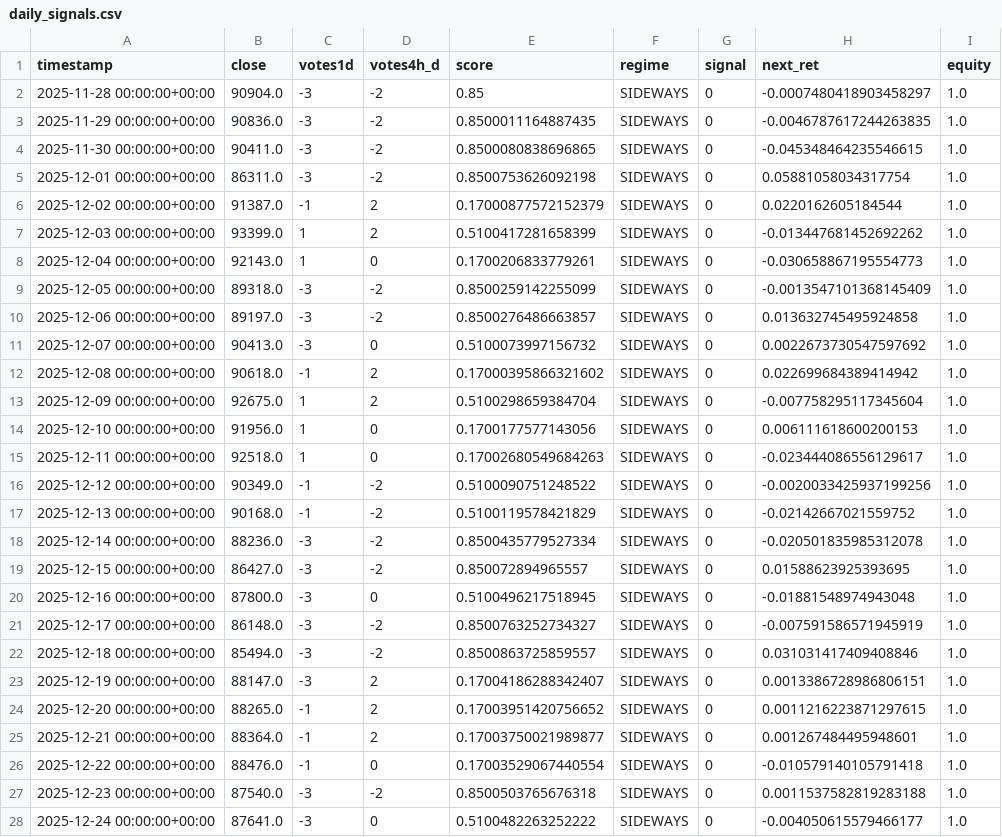
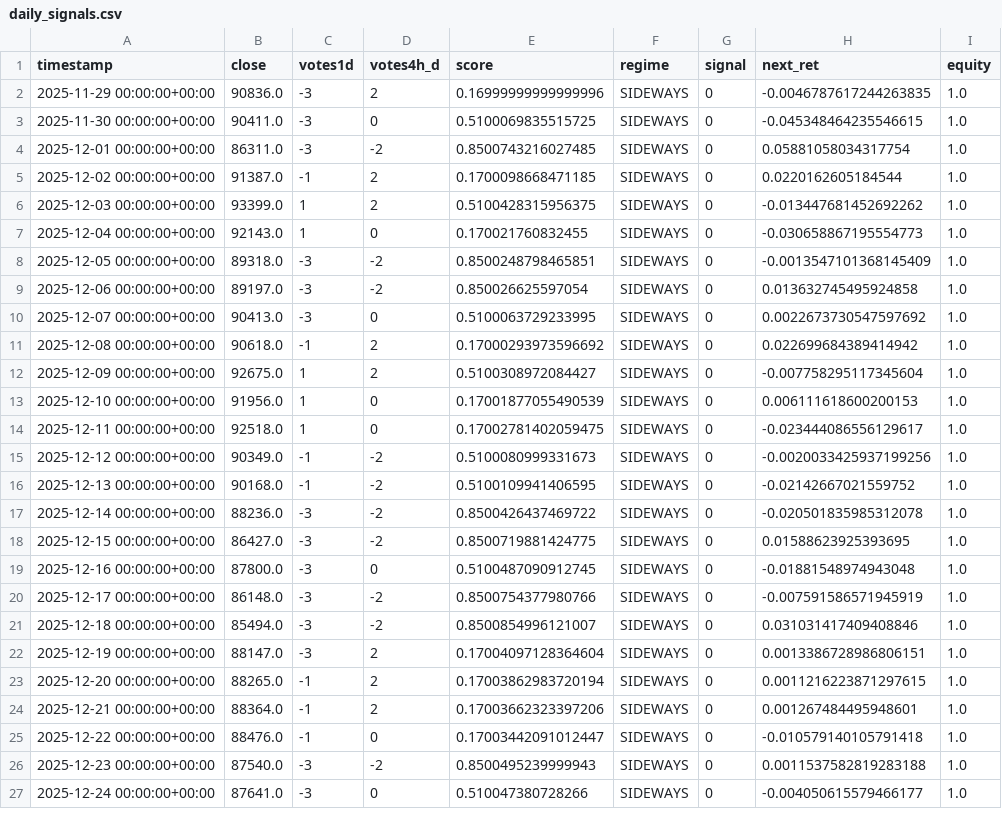
Before and after one commit to davidvelo/btc_signal.json, a CSV file: reports/daily_signals.csv, drawn as a sheet; only a part is shown; the diff covers the shown part only.

```diff
--- a/reports/daily_signals.csv
+++ b/reports/daily_signals.csv
@@ -1,28 +1,27 @@
 timestamp,close,votes1d,votes4h_d,score,regime,signal,next_ret,equity
-2025-11-28 00:00:00+00:00,90904.0,-3,-2,0.85,SIDEWAYS,0,-0.0007480418903458297,1.0
-2025-11-29 00:00:00+00:00,90836.0,-3,-2,0.8500011164887435,SIDEWAYS,0,-0.0046787617244263835,1.0
-2025-11-30 00:00:00+00:00,90411.0,-3,-2,0.8500080838696865,SIDEWAYS,0,-0.045348464235546615,1.0
-2025-12-01 00:00:00+00:00,86311.0,-3,-2,0.8500753626092198,SIDEWAYS,0,0.05881058034317754,1.0
-2025-12-02 00:00:00+00:00,91387.0,-1,2,0.17000877572152379,SIDEWAYS,0,0.0220162605184544,1.0
-2025-12-03 00:00:00+00:00,93399.0,1,2,0.5100417281658399,SIDEWAYS,0,-0.013447681452692262,1.0
-2025-12-04 00:00:00+00:00,92143.0,1,0,0.1700206833779261,SIDEWAYS,0,-0.030658867195554773,1.0
-2025-12-05 00:00:00+00:00,89318.0,-3,-2,0.8500259142255099,SIDEWAYS,0,-0.0013547101368145409,1.0
-2025-12-06 00:00:00+00:00,89197.0,-3,-2,0.8500276486663857,SIDEWAYS,0,0.013632745495924858,1.0
-2025-12-07 00:00:00+00:00,90413.0,-3,0,0.5100073997156732,SIDEWAYS,0,0.0022673730547597692,1.0
-2025-12-08 00:00:00+00:00,90618.0,-1,2,0.17000395866321602,SIDEWAYS,0,0.022699684389414942,1.0
-2025-12-09 00:00:00+00:00,92675.0,1,2,0.5100298659384704,SIDEWAYS,0,-0.007758295117345604,1.0
-2025-12-10 00:00:00+00:00,91956.0,1,0,0.1700177577143056,SIDEWAYS,0,0.006111618600200153,1.0
-2025-12-11 00:00:00+00:00,92518.0,1,0,0.17002680549684263,SIDEWAYS,0,-0.023444086556129617,1.0
-2025-12-12 00:00:00+00:00,90349.0,-1,-2,0.5100090751248522,SIDEWAYS,0,-0.0020033425937199256,1.0
-2025-12-13 00:00:00+00:00,90168.0,-1,-2,0.5100119578421829,SIDEWAYS,0,-0.02142667021559752,1.0
-2025-12-14 00:00:00+00:00,88236.0,-3,-2,0.8500435779527334,SIDEWAYS,0,-0.020501835985312078,1.0
-2025-12-15 00:00:00+00:00,86427.0,-3,-2,0.850072894965557,SIDEWAYS,0,0.01588623925393695,1.0
-2025-12-16 00:00:00+00:00,87800.0,-3,0,0.5100496217518945,SIDEWAYS,0,-0.01881548974943048,1.0
-2025-12-17 00:00:00+00:00,86148.0,-3,-2,0.8500763252734327,SIDEWAYS,0,-0.007591586571945919,1.0
-2025-12-18 00:00:00+00:00,85494.0,-3,-2,0.8500863725859557,SIDEWAYS,0,0.031031417409408846,1.0
-2025-12-19 00:00:00+00:00,88147.0,-3,2,0.17004186288342407,SIDEWAYS,0,0.0013386728986806151,1.0
-2025-12-20 00:00:00+00:00,88265.0,-1,2,0.17003951420756652,SIDEWAYS,0,0.0011216223871297615,1.0
-2025-12-21 00:00:00+00:00,88364.0,-1,2,0.17003750021989877,SIDEWAYS,0,0.001267484495948601,1.0
-2025-12-22 00:00:00+00:00,88476.0,-1,0,0.17003529067440554,SIDEWAYS,0,-0.010579140105791418,1.0
-2025-12-23 00:00:00+00:00,87540.0,-3,-2,0.8500503765676318,SIDEWAYS,0,0.0011537582819283188,1.0
-2025-12-24 00:00:00+00:00,87641.0,-3,0,0.5100482263252222,SIDEWAYS,0,-0.004050615579466177,1.0
+2025-11-29 00:00:00+00:00,90836.0,-3,2,0.16999999999999996,SIDEWAYS,0,-0.0046787617244263835,1.0
+2025-11-30 00:00:00+00:00,90411.0,-3,0,0.5100069835515725,SIDEWAYS,0,-0.045348464235546615,1.0
+2025-12-01 00:00:00+00:00,86311.0,-3,-2,0.8500743216027485,SIDEWAYS,0,0.05881058034317754,1.0
+2025-12-02 00:00:00+00:00,91387.0,-1,2,0.1700098668471185,SIDEWAYS,0,0.0220162605184544,1.0
+2025-12-03 00:00:00+00:00,93399.0,1,2,0.5100428315956375,SIDEWAYS,0,-0.013447681452692262,1.0
+2025-12-04 00:00:00+00:00,92143.0,1,0,0.170021760832455,SIDEWAYS,0,-0.030658867195554773,1.0
+2025-12-05 00:00:00+00:00,89318.0,-3,-2,0.8500248798465851,SIDEWAYS,0,-0.0013547101368145409,1.0
+2025-12-06 00:00:00+00:00,89197.0,-3,-2,0.850026625597054,SIDEWAYS,0,0.013632745495924858,1.0
+2025-12-07 00:00:00+00:00,90413.0,-3,0,0.5100063729233995,SIDEWAYS,0,0.0022673730547597692,1.0
+2025-12-08 00:00:00+00:00,90618.0,-1,2,0.17000293973596692,SIDEWAYS,0,0.022699684389414942,1.0
+2025-12-09 00:00:00+00:00,92675.0,1,2,0.5100308972084427,SIDEWAYS,0,-0.007758295117345604,1.0
+2025-12-10 00:00:00+00:00,91956.0,1,0,0.17001877055490539,SIDEWAYS,0,0.006111618600200153,1.0
+2025-12-11 00:00:00+00:00,92518.0,1,0,0.17002781402059475,SIDEWAYS,0,-0.023444086556129617,1.0
+2025-12-12 00:00:00+00:00,90349.0,-1,-2,0.5100080999331673,SIDEWAYS,0,-0.0020033425937199256,1.0
+2025-12-13 00:00:00+00:00,90168.0,-1,-2,0.5100109941406595,SIDEWAYS,0,-0.02142667021559752,1.0
+2025-12-14 00:00:00+00:00,88236.0,-3,-2,0.8500426437469722,SIDEWAYS,0,-0.020501835985312078,1.0
+2025-12-15 00:00:00+00:00,86427.0,-3,-2,0.8500719881424775,SIDEWAYS,0,0.01588623925393695,1.0
+2025-12-16 00:00:00+00:00,87800.0,-3,0,0.5100487090912745,SIDEWAYS,0,-0.01881548974943048,1.0
+2025-12-17 00:00:00+00:00,86148.0,-3,-2,0.8500754377980766,SIDEWAYS,0,-0.007591586571945919,1.0
+2025-12-18 00:00:00+00:00,85494.0,-3,-2,0.8500854996121007,SIDEWAYS,0,0.031031417409408846,1.0
+2025-12-19 00:00:00+00:00,88147.0,-3,2,0.17004097128364604,SIDEWAYS,0,0.0013386728986806151,1.0
+2025-12-20 00:00:00+00:00,88265.0,-1,2,0.17003862983720194,SIDEWAYS,0,0.0011216223871297615,1.0
+2025-12-21 00:00:00+00:00,88364.0,-1,2,0.17003662323397206,SIDEWAYS,0,0.001267484495948601,1.0
+2025-12-22 00:00:00+00:00,88476.0,-1,0,0.17003442091012447,SIDEWAYS,0,-0.010579140105791418,1.0
+2025-12-23 00:00:00+00:00,87540.0,-3,-2,0.8500495239999943,SIDEWAYS,0,0.0011537582819283188,1.0
+2025-12-24 00:00:00+00:00,87641.0,-3,0,0.510047380728266,SIDEWAYS,0,-0.004050615579466177,1.0
```
Also changed, not shown: 1 added row and 21 edited cells elsewhere in this file, 1 other file.
